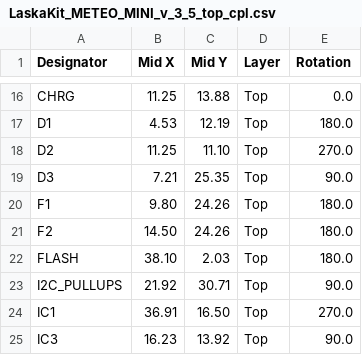
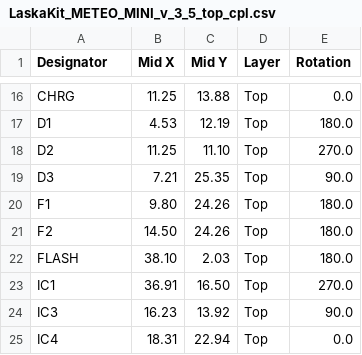
Before and after one commit to LaskaKit/Meteo_Mini, a CSV file: Production/LaskaKit_METEO_MINI_v_3_5_top_cpl.csv, drawn as a sheet; only a part is shown, gaps mark what is left out; the shorter side is filled out with more unchanged rows.

```diff
--- a/Production/LaskaKit_METEO_MINI_v_3_5_top_cpl.csv
+++ b/Production/LaskaKit_METEO_MINI_v_3_5_top_cpl.csv
@@ -22,3 +22,2 @@ F2,14.50,24.26,Top,180.0
 FLASH,38.10, 2.03,Top,180.0
-I2C_PULLUPS,21.92,30.71,Top,90.0
 IC1,36.91,16.50,Top,270.0
```
Also changed, not shown: Production/LaskaKit_METEO_MINI_v_3_5_top_bom.csv.
